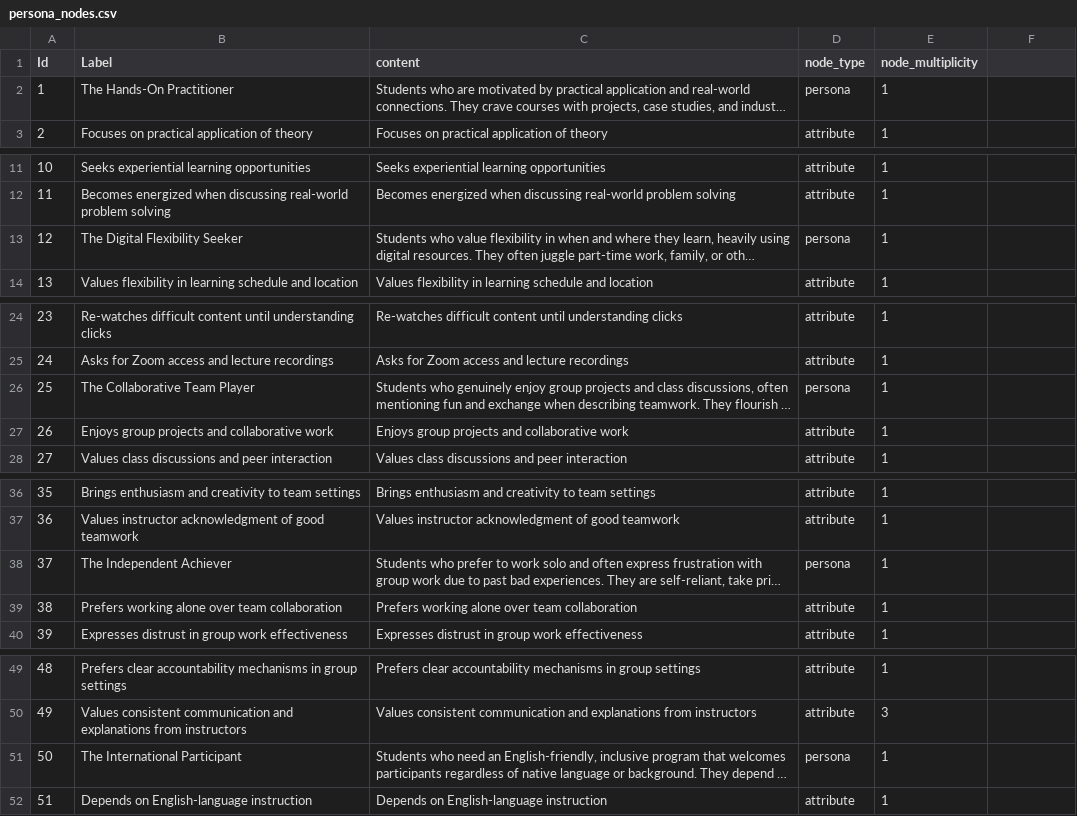
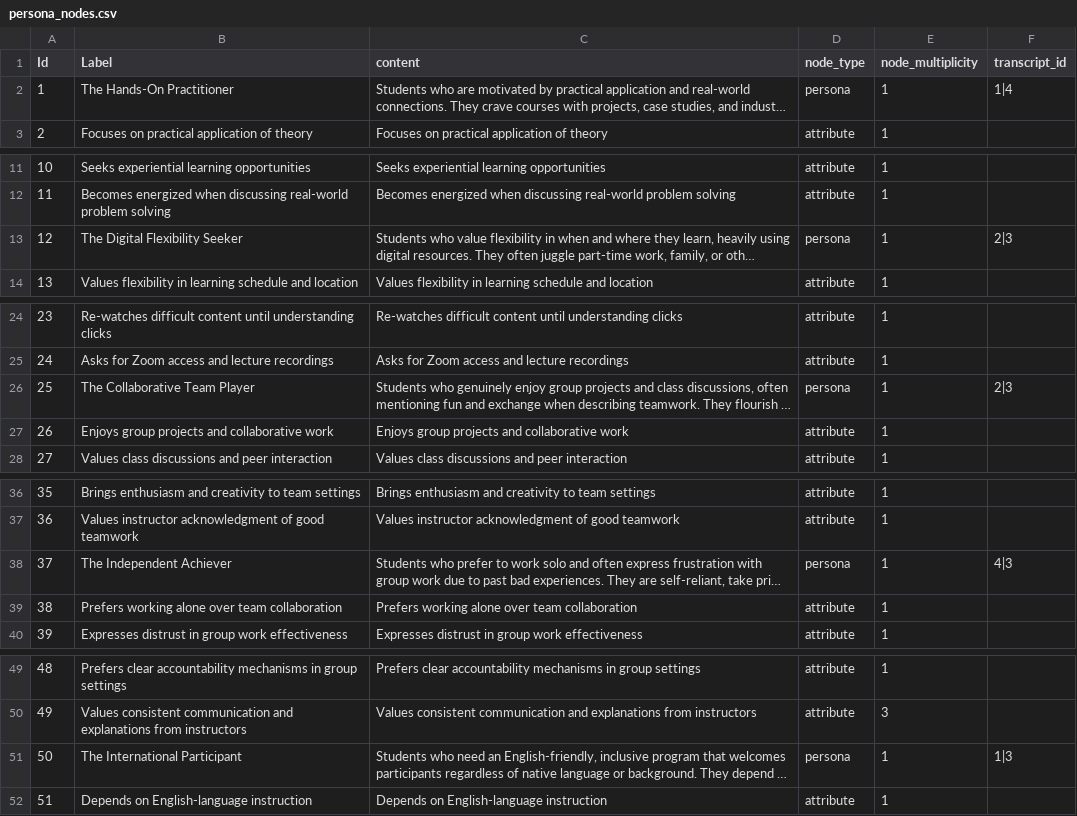
Before and after one commit to gerritmbr/Feedback-UI, a CSV file: public/data/persona_nodes.csv, drawn as a sheet; only a part is shown, gaps mark what is left out; long unchanged cells end in …; the diff covers the shown part only; the diff names each change by its address in the sheet, - before the commit and + after, or states it on an @@ line.

Commit message:
filter feedback network on personas

```diff
--- a/public/data/persona_nodes.csv
+++ b/public/data/persona_nodes.csv
-F1: (empty)
+F1: transcript_id
-F2 (transcript_id): (empty)
+F2 (transcript_id): 1|4
-F13 (transcript_id): (empty)
+F13 (transcript_id): 2|3
-F26 (transcript_id): (empty)
+F26 (transcript_id): 2|3
-F38 (transcript_id): (empty)
+F38 (transcript_id): 4|3
-F51 (transcript_id): (empty)
+F51 (transcript_id): 1|3
```
Also changed, not shown: 1 edited cell elsewhere in this file, 10 other files.
